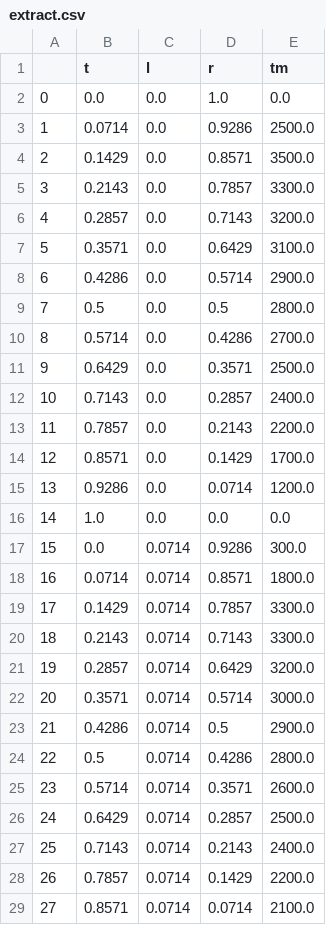
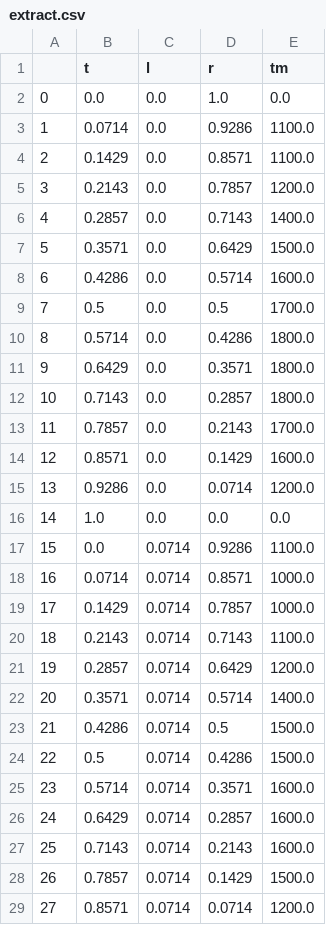
Before and after one commit to Pravanop/mixing-enthalpy, a CSV file: calculateEnthalpy/higherOrderPhaseDiagrams/extract.csv, drawn as a sheet; only a part is shown; the diff covers the shown part only.

```diff
--- a/calculateEnthalpy/higherOrderPhaseDiagrams/extract.csv
+++ b/calculateEnthalpy/higherOrderPhaseDiagrams/extract.csv
@@ -2,28 +2,28 @@
 0,0.0,0.0,1.0,0.0
-1,0.0714,0.0,0.9286,2500.0
-2,0.1429,0.0,0.8571,3500.0
-3,0.2143,0.0,0.7857,3300.0
-4,0.2857,0.0,0.7143,3200.0
-5,0.3571,0.0,0.6429,3100.0
-6,0.4286,0.0,0.5714,2900.0
-7,0.5,0.0,0.5,2800.0
-8,0.5714,0.0,0.4286,2700.0
-9,0.6429,0.0,0.3571,2500.0
-10,0.7143,0.0,0.2857,2400.0
-11,0.7857,0.0,0.2143,2200.0
-12,0.8571,0.0,0.1429,1700.0
+1,0.0714,0.0,0.9286,1100.0
+2,0.1429,0.0,0.8571,1100.0
+3,0.2143,0.0,0.7857,1200.0
+4,0.2857,0.0,0.7143,1400.0
+5,0.3571,0.0,0.6429,1500.0
+6,0.4286,0.0,0.5714,1600.0
+7,0.5,0.0,0.5,1700.0
+8,0.5714,0.0,0.4286,1800.0
+9,0.6429,0.0,0.3571,1800.0
+10,0.7143,0.0,0.2857,1800.0
+11,0.7857,0.0,0.2143,1700.0
+12,0.8571,0.0,0.1429,1600.0
 13,0.9286,0.0,0.0714,1200.0
 14,1.0,0.0,0.0,0.0
-15,0.0,0.0714,0.9286,300.0
-16,0.0714,0.0714,0.8571,1800.0
-17,0.1429,0.0714,0.7857,3300.0
-18,0.2143,0.0714,0.7143,3300.0
-19,0.2857,0.0714,0.6429,3200.0
-20,0.3571,0.0714,0.5714,3000.0
-21,0.4286,0.0714,0.5,2900.0
-22,0.5,0.0714,0.4286,2800.0
-23,0.5714,0.0714,0.3571,2600.0
-24,0.6429,0.0714,0.2857,2500.0
-25,0.7143,0.0714,0.2143,2400.0
-26,0.7857,0.0714,0.1429,2200.0
-27,0.8571,0.0714,0.0714,2100.0
+15,0.0,0.0714,0.9286,1100.0
+16,0.0714,0.0714,0.8571,1000.0
+17,0.1429,0.0714,0.7857,1000.0
+18,0.2143,0.0714,0.7143,1100.0
+19,0.2857,0.0714,0.6429,1200.0
+20,0.3571,0.0714,0.5714,1400.0
+21,0.4286,0.0714,0.5,1500.0
+22,0.5,0.0714,0.4286,1500.0
+23,0.5714,0.0714,0.3571,1600.0
+24,0.6429,0.0714,0.2857,1600.0
+25,0.7143,0.0714,0.2143,1600.0
+26,0.7857,0.0714,0.1429,1500.0
+27,0.8571,0.0714,0.0714,1200.0
```
Also changed, not shown: 92 edited cells elsewhere in this file, calculateEnthalpy/calphad/calphad.csv, 18 other files.
